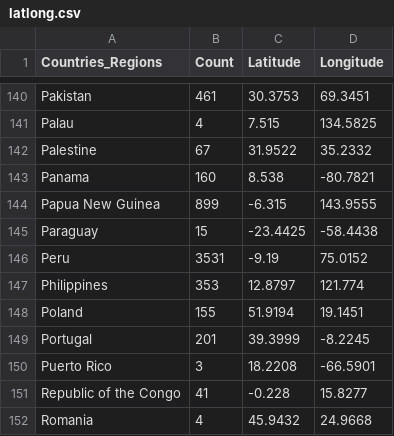
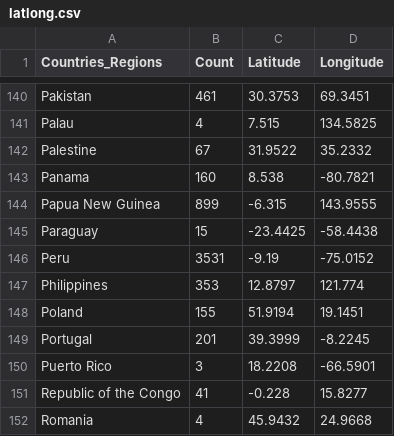
Before and after one commit to sakoya00/metvisualization, a CSV file: finaldata/latlong.csv, drawn as a sheet; only a part is shown, gaps mark what is left out.

Commit message:
Update latlong.csv
Fixed Peru's coordinates

```diff
--- a/finaldata/latlong.csv
+++ b/finaldata/latlong.csv
@@ -145,3 +145,3 @@ Papua New Guinea,899,-6.315,143.9555
 Paraguay,15,-23.4425,-58.4438
-Peru,3531,-9.19,75.0152
+Peru,3531,-9.19,-75.0152
 Philippines,353,12.8797,121.774
```
